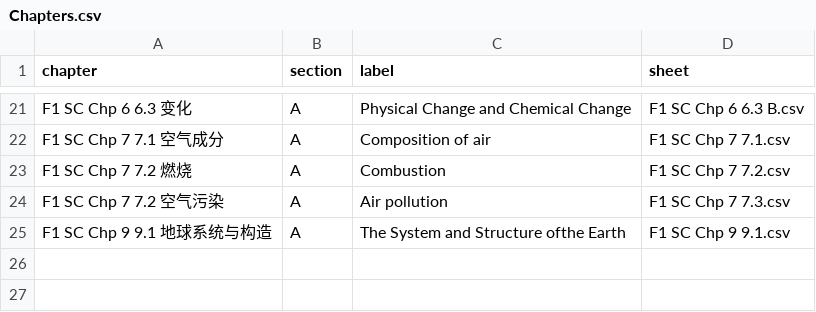
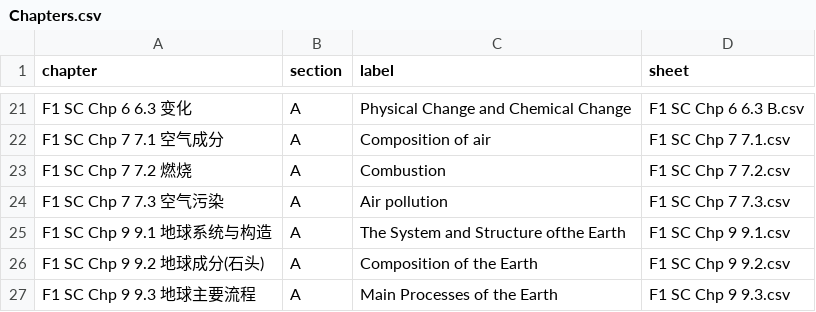
Before and after one commit to nobody0619/F1-SC, a CSV file: Chapters.csv, drawn as a sheet; only a part is shown, gaps mark what is left out.

```diff
--- a/Chapters.csv
+++ b/Chapters.csv
@@ -23,3 +23,5 @@ F1 SC Chp 7 7.1 空气成分,A,Composition of air,F1 SC Chp 7 7.1.csv
 F1 SC Chp 7 7.2 燃烧,A,Combustion,F1 SC Chp 7 7.2.csv
-F1 SC Chp 7 7.2 空气污染,A,Air pollution,F1 SC Chp 7 7.3.csv
+F1 SC Chp 7 7.3 空气污染,A,Air pollution,F1 SC Chp 7 7.3.csv
 F1 SC Chp 9 9.1 地球系统与构造,A,The System and Structure ofthe Earth,F1 SC Chp 9 9.1.csv
+F1 SC Chp 9 9.2 地球成分(石头),A,Composition of the Earth,F1 SC Chp 9 9.2.csv
+F1 SC Chp 9 9.3 地球主要流程,A,Main Processes of the Earth,F1 SC Chp 9 9.3.csv
```
Also changed, not shown: 2 other files.
